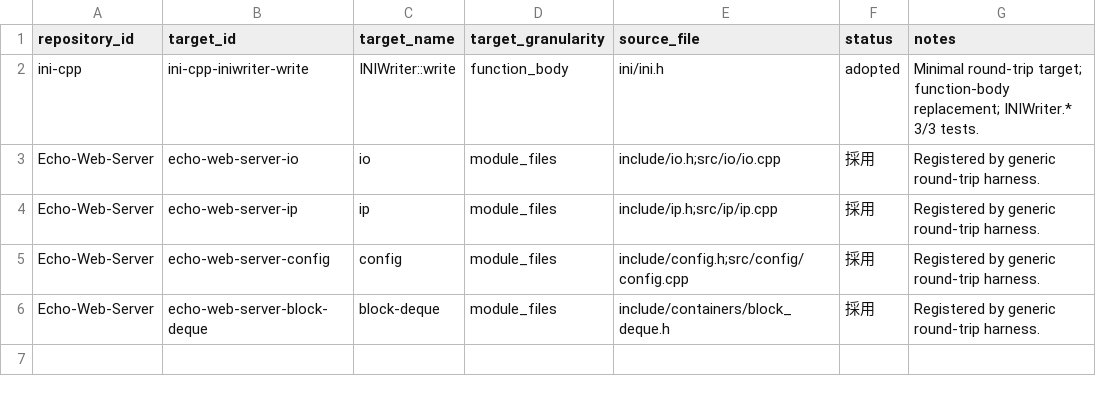
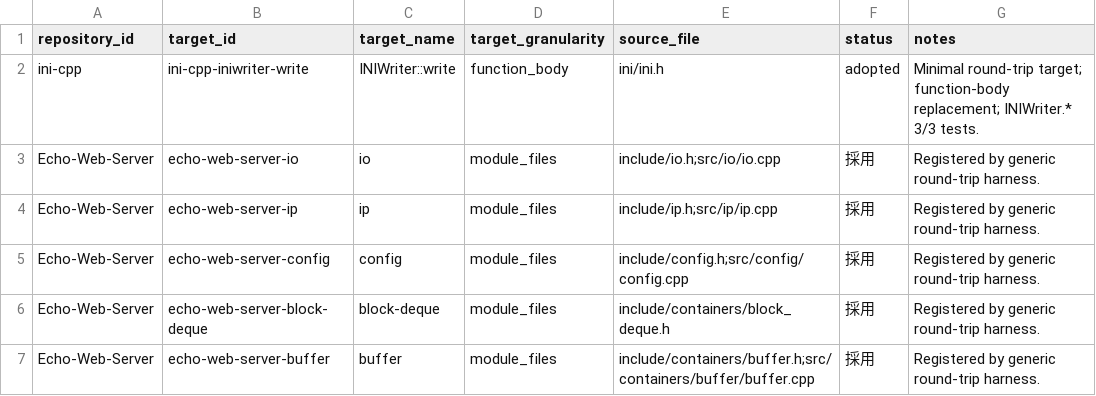
Before and after one commit to IchinaZiru/cpp-design-dataset, a CSV file: manifests/targets.csv, drawn as a sheet; the diff names each change by its address in the sheet, - before the commit and + after, or states it on an @@ line.

```diff
--- a/manifests/targets.csv
+++ b/manifests/targets.csv
+row 7: Echo-Web-Server | echo-web-server-buffer | buffer | module_files | include/containers/buffer.h;src/containers/buffer/buffer.cpp | 採用 | Registered by generic round-trip harness.
```
Also changed, not shown: manifests/runs.csv, 23 other files.
